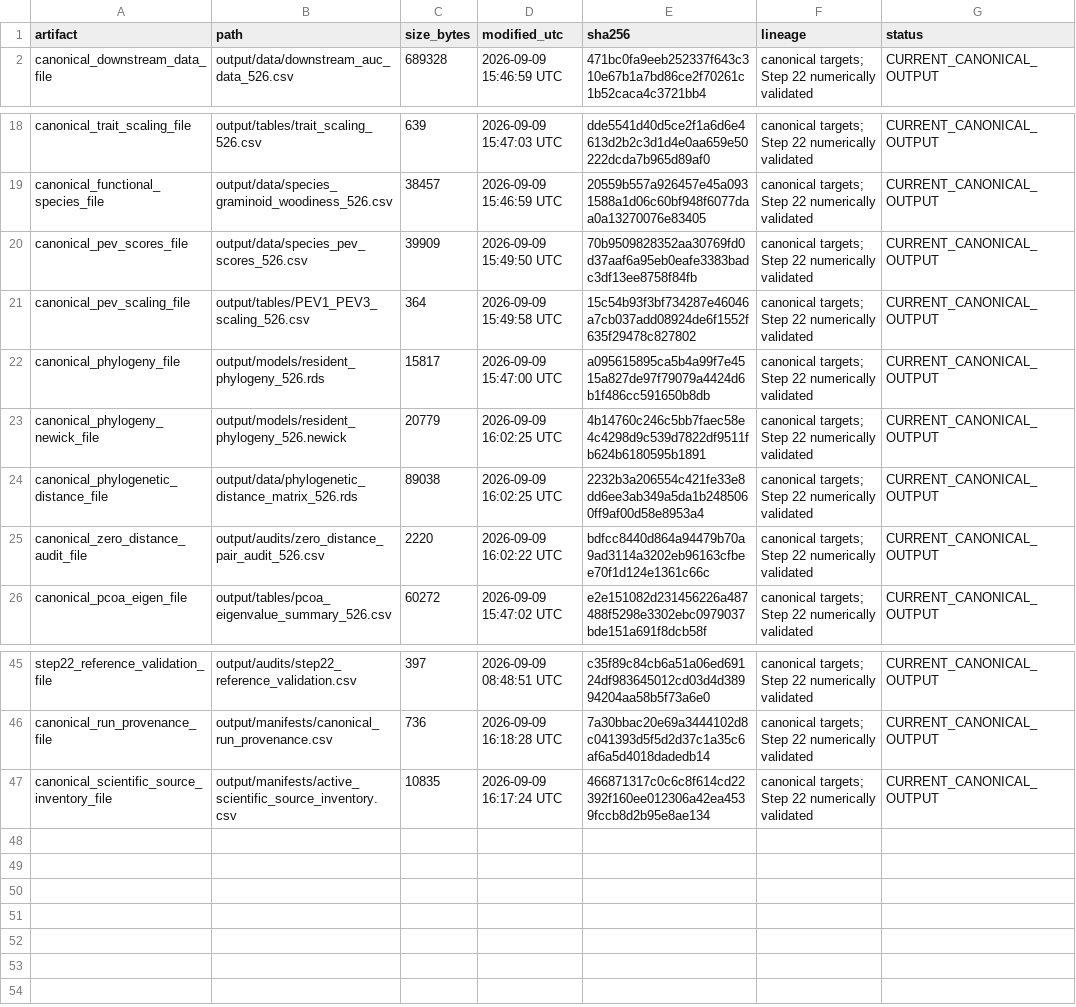
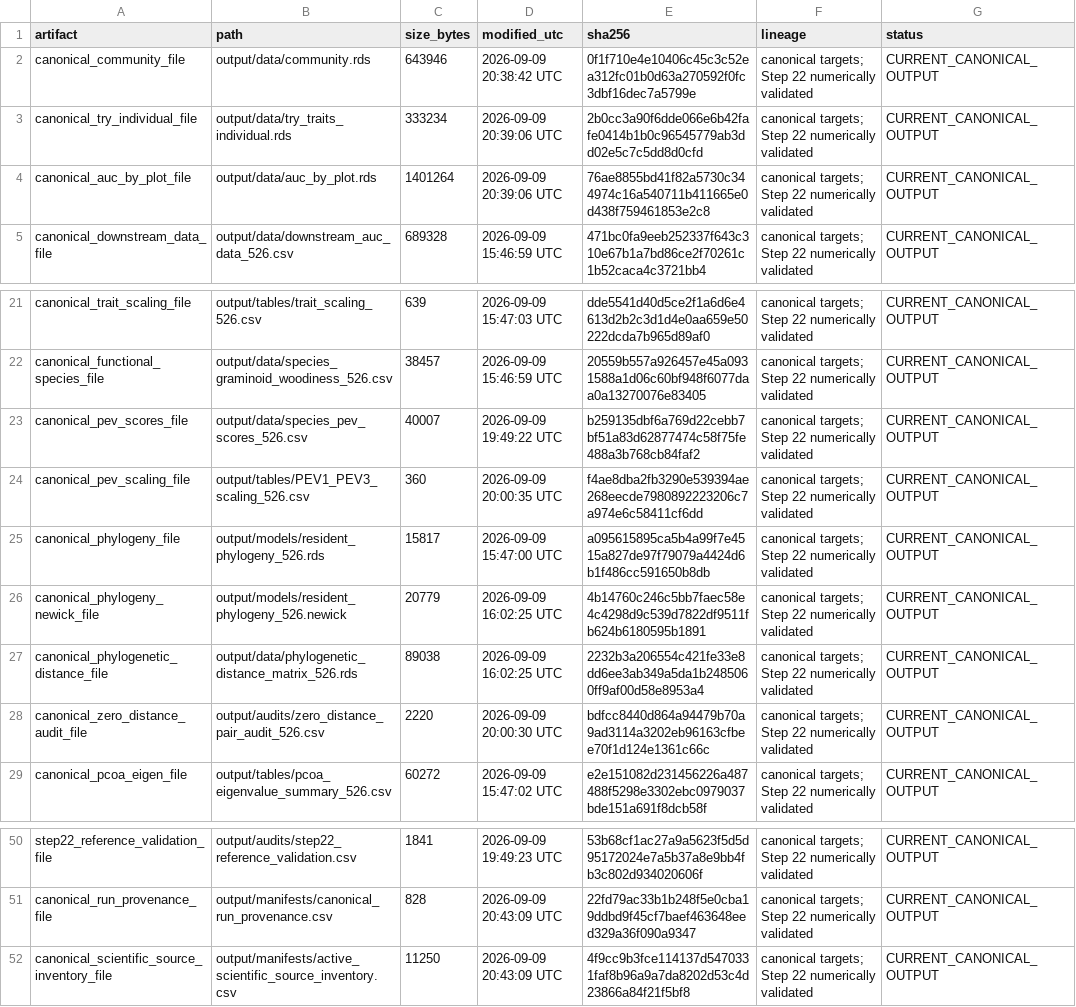
Before and after one commit to billurbektas/TransPlant_winners_losers, a CSV file: output/manifests/canonical_outputs.csv, drawn as a sheet; only a part is shown, gaps mark what is left out; addresses are those after the commit; the diff covers the shown part only; the diff names each change by its address in the sheet, - before the commit and + after, or states it on an @@ line.

```diff
--- a/output/manifests/canonical_outputs.csv
+++ b/output/manifests/canonical_outputs.csv
+row 2: canonical_community_file | output/data/community.rds | 643946 | 2026-09-09 20:38:42 UTC | 0f1f710e4e10406c45c3c52ea312fc01b0d63a270592f0fc3dbf16dec7a5799e | canonical targets; Step 22 numerically validated | CURRENT_CANONICAL_OUTPUT
+row 3: canonical_try_individual_file | output/data/try_traits_individual.rds | 333234 | 2026-09-09 20:39:06 UTC | 2b0cc3a90f6dde066e6b42fafe0414b1b0c96545779ab3dd02e5c7c5dd8d0cfd | canonical targets; Step 22 numerically validated | CURRENT_CANONICAL_OUTPUT
+row 4: canonical_auc_by_plot_file | output/data/auc_by_plot.rds | 1401264 | 2026-09-09 20:39:06 UTC | 76ae8855bd41f82a5730c344974c16a540711b411665e0d438f759461853e2c8 | canonical targets; Step 22 numerically validated | CURRENT_CANONICAL_OUTPUT
-C23 (size_bytes): 39909
+C23 (size_bytes): 40007
-D23 (modified_utc): 2026-09-09 15:49:50 UTC
+D23 (modified_utc): 2026-09-09 19:49:22 UTC
-E23 (sha256): 70b9509828352aa30769fd0d37aaf6a95eb0eafe3383badc3df13ee8758f84fb
+E23 (sha256): b259135dbf6a769d22cebb7bf51a83d62877474c58f75fe488a3b768cb84faf2
-C24 (size_bytes): 364
+C24 (size_bytes): 360
-D24 (modified_utc): 2026-09-09 15:49:58 UTC
+D24 (modified_utc): 2026-09-09 20:00:35 UTC
-E24 (sha256): 15c54b93f3bf734287e46046a7cb037add08924de6f1552f635f29478c827802
+E24 (sha256): f4ae8dba2fb3290e539394ae268eecde7980892223206c7a974e6c58411cf6dd
-D28 (modified_utc): 2026-09-09 16:02:22 UTC
+D28 (modified_utc): 2026-09-09 20:00:30 UTC
-C50 (size_bytes): 397
+C50 (size_bytes): 1841
-D50 (modified_utc): 2026-09-09 08:48:51 UTC
+D50 (modified_utc): 2026-09-09 19:49:23 UTC
-E50 (sha256): c35f89c84cb6a51a06ed69124df983645012cd03d4d38994204aa58b5f73a6e0
+E50 (sha256): 53b68cf1ac27a9a5623f5d5d95172024e7a5b37a8e9bb4fb3c802d934020606f
-C51 (size_bytes): 736
+C51 (size_bytes): 828
-D51 (modified_utc): 2026-09-09 16:18:28 UTC
+D51 (modified_utc): 2026-09-09 20:43:09 UTC
-E51 (sha256): 7a30bbac20e69a3444102d8c041393d5f5d2d37c1a35c6af6a5d4018dadedb14
+E51 (sha256): 22fd79ac33b1b248f5e0cba19ddbd9f45cf7baef463648eed329a36f090a9347
-C52 (size_bytes): 10835
+C52 (size_bytes): 11250
-D52 (modified_utc): 2026-09-09 16:17:24 UTC
+D52 (modified_utc): 2026-09-09 20:43:09 UTC
-E52 (sha256): 466871317c0c6c8f614cd22392f160ee012306a42ea4539fccb8d2b95e8ae134
+E52 (sha256): 4f9cc9b3fce114137d5470331faf8b96a9a7da8202d53c4d23866a84f21f5bf8
```
Also changed, not shown: 2 added rows and 35 edited cells elsewhere in this file, config/reference_artifacts.csv, config/retained_figures.csv, 61 other files.
